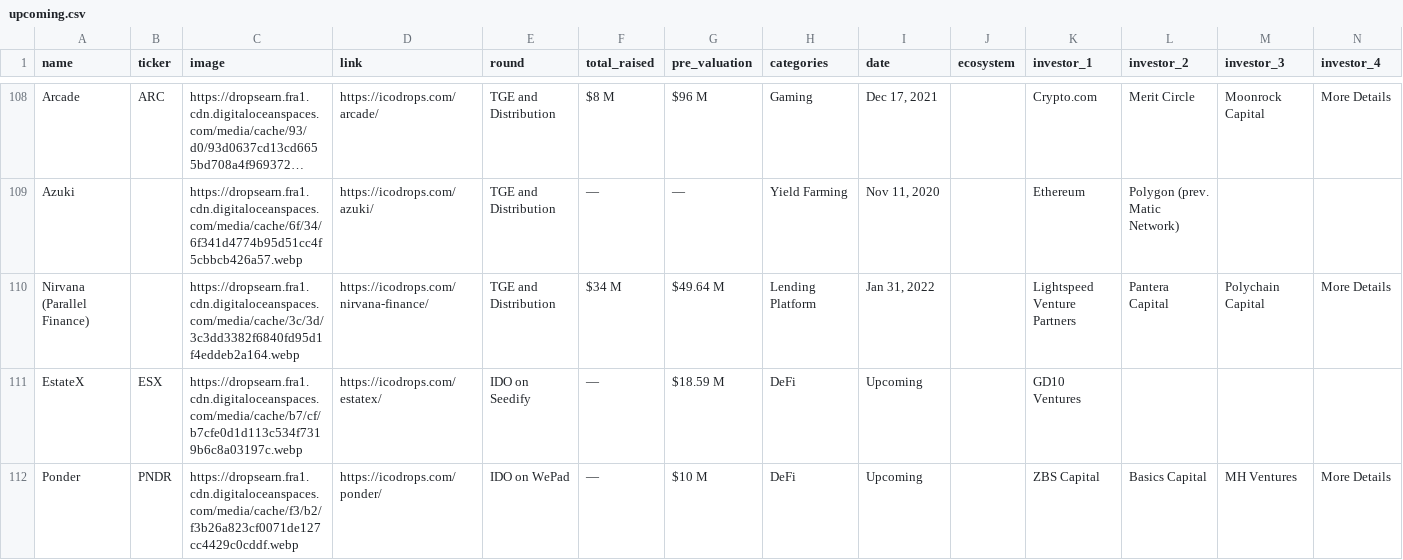
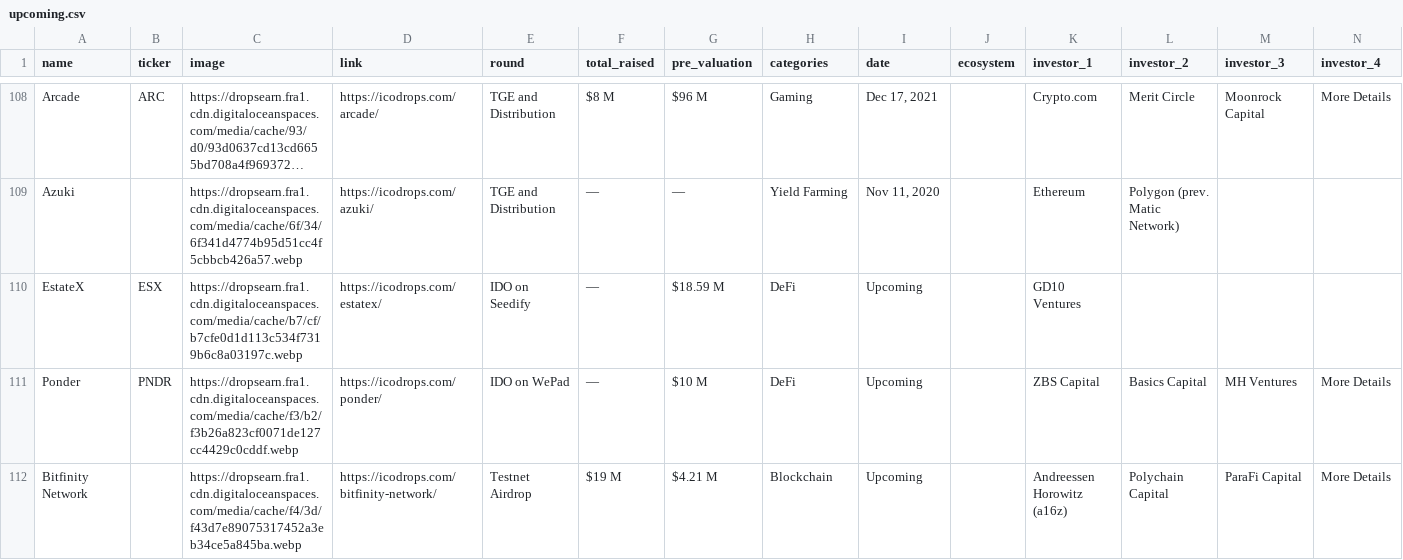
Before and after one commit to Fedric-Reform/ICO-IDO-Dashboard, a CSV file: upcoming.csv, drawn as a sheet; only a part is shown, gaps mark what is left out; the shorter side is filled out with more unchanged rows; long unchanged cells end in …; rows hold the shown columns only; the diff names each change by its address in the sheet, - before the commit and + after, or states it on an @@ line.

```diff
--- a/upcoming.csv
+++ b/upcoming.csv
-row 110: Nirvana (Parallel Finance) |  | https://dropsearn.fra1.cdn.digitaloceanspaces.com/media/cache/3c/3d/3c3dd3382f6840fd95d1f4eddeb2a164.webp | https://icodrops.com/nirvana-finance/ | TGE and Distribution | $34 M | $49.64 M | Lending Platform | Jan 31, 2022 |  | Lightspeed Venture Partners | Pantera Capital | Polychain Capital | More Details
```
Also changed, not shown: icostats.csv.
